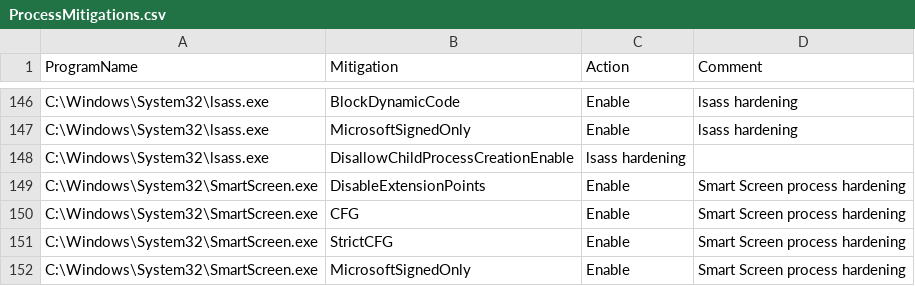
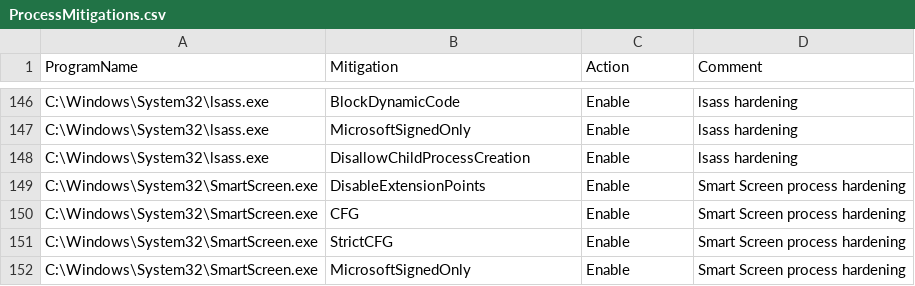
Before and after one commit to HotCakeX/Harden-Windows-Security, a CSV file: Payload/ProcessMitigations.csv, drawn as a sheet; only a part is shown, gaps mark what is left out.

Commit message:
Update ProcessMitigations.csv

```diff
--- a/Payload/ProcessMitigations.csv
+++ b/Payload/ProcessMitigations.csv
@@ -147,3 +147,3 @@ C:\Windows\System32\lsass.exe,BlockDynamicCode,Enable,lsass hardening
 C:\Windows\System32\lsass.exe,MicrosoftSignedOnly,Enable,lsass hardening
-C:\Windows\System32\lsass.exe,DisallowChildProcessCreationEnable,lsass hardening
+C:\Windows\System32\lsass.exe,DisallowChildProcessCreation,Enable,lsass hardening
 C:\Windows\System32\SmartScreen.exe,DisableExtensionPoints,Enable,Smart Screen process hardening
```
